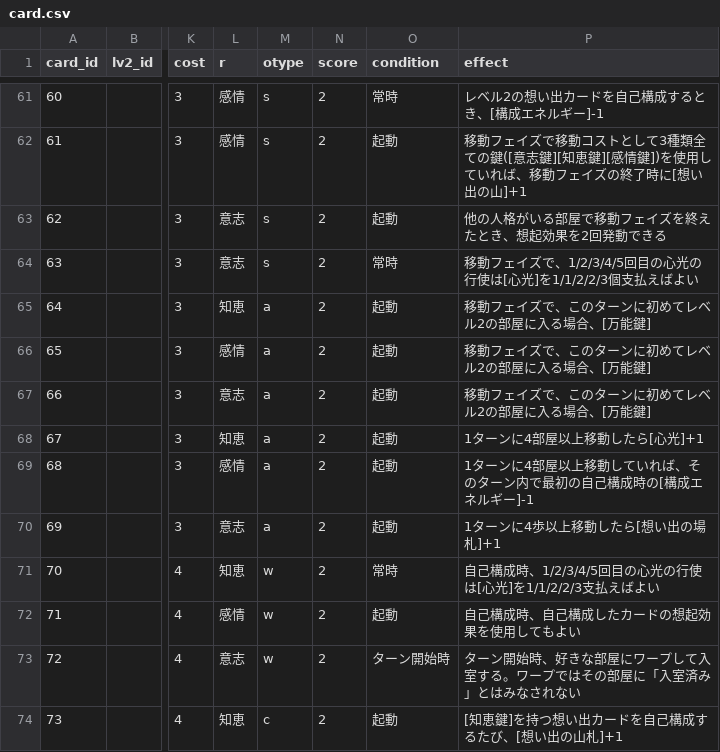
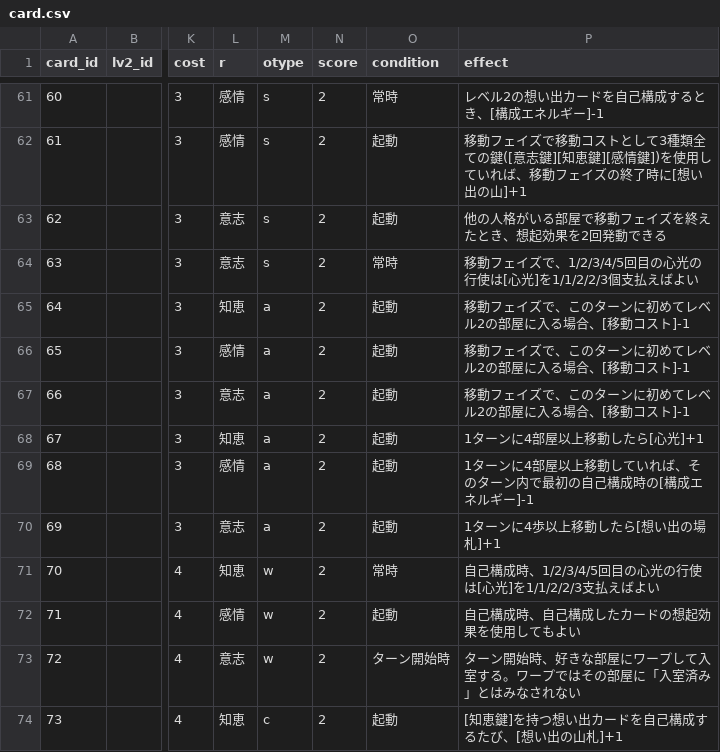
Before and after one commit to danjiri-concerto/danjiri-concerto.github.io, a CSV file: i-revolve-therefore-i-am/data/card.csv, drawn as a sheet; only a part is shown, gaps mark what is left out; the diff names each change by its address in the sheet, - before the commit and + after, or states it on an @@ line.

```diff
--- a/i-revolve-therefore-i-am/data/card.csv
+++ b/i-revolve-therefore-i-am/data/card.csv
-P65:P67 (effect): 移動フェイズで、このターンに初めてレベル2の部屋に入る場合、[万能鍵]
+P65:P67 (effect): 移動フェイズで、このターンに初めてレベル2の部屋に入る場合、[移動コスト]-1
```
Also changed, not shown: i-revolve-therefore-i-am/data/faq.csv.
